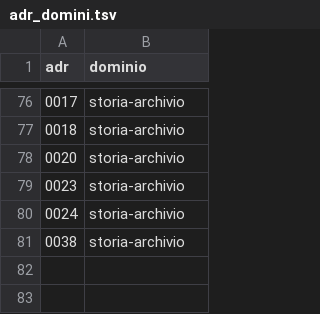
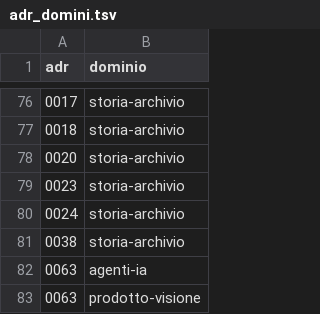
Before and after one commit to Spen-Zosky/heuresys-advanced, a TSV file: docs/wiki/adr_domini.tsv, drawn as a sheet; only a part is shown, gaps mark what is left out; the diff names each change by its address in the sheet, - before the commit and + after, or states it on an @@ line.

```diff
--- a/docs/wiki/adr_domini.tsv
+++ b/docs/wiki/adr_domini.tsv
+row 82: 0063 | agenti-ia
+row 83: 0063 | prodotto-visione
```
Also changed, not shown: 10 other files.
